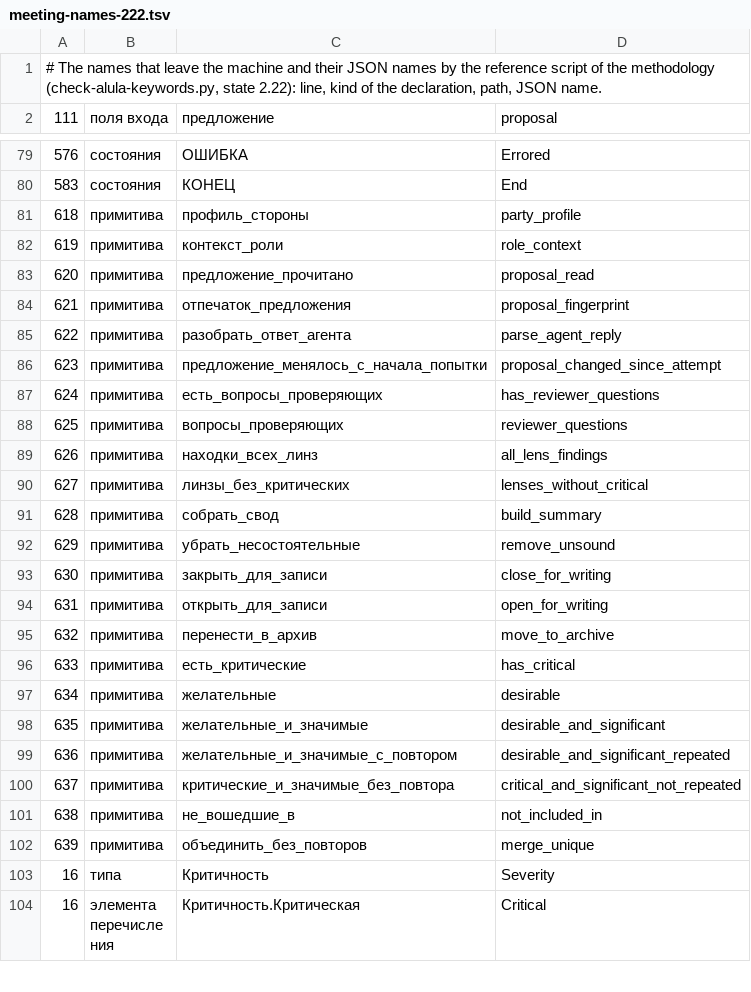
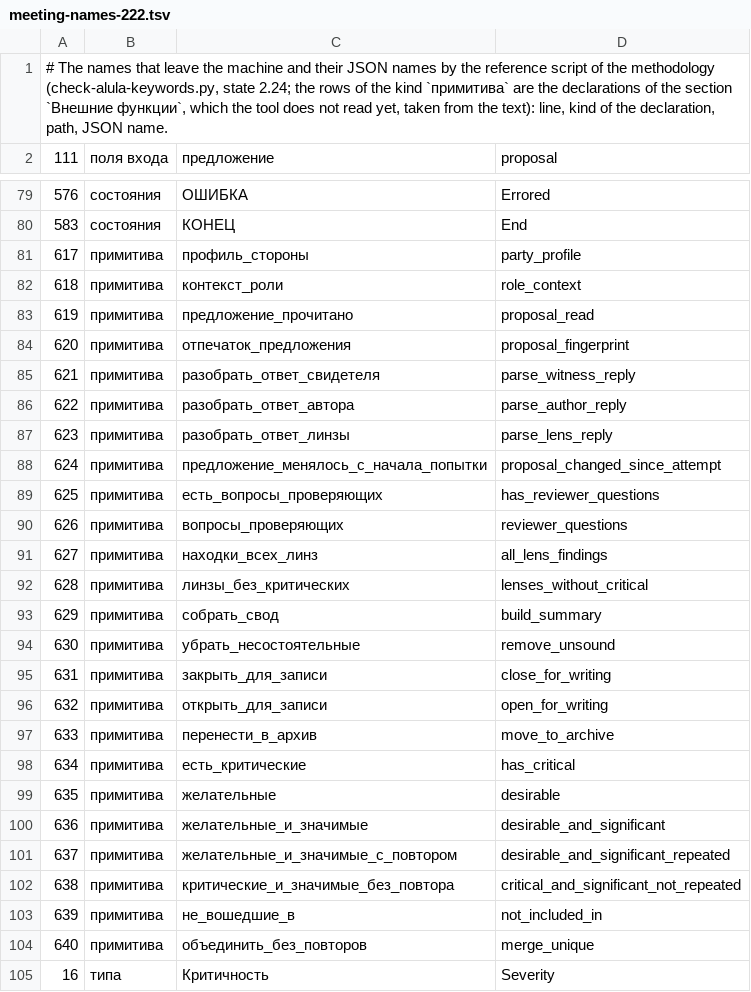
Before and after one commit to nv-lang/nova-alula, a TSV file: src/machine_agent/cases/meeting-names-222.tsv, drawn as a sheet; only a part is shown, gaps mark what is left out; the shorter side is filled out with more unchanged rows.

Commit message:
181 Move the data of the package to Alula 2.24: the line format and the key alula_version, the machine Meeting names the three parse functions by role, the hashes of the samples of the files of functions and the lines of the names recounted
Signed-off-by: Evgeniy Golovin <unitcraft@inbox.ru>

```diff
--- a/src/machine_agent/cases/meeting-names-222.tsv
+++ b/src/machine_agent/cases/meeting-names-222.tsv
@@ -1,2 +1,2 @@
-# The names that leave the machine and their JSON names by the reference script of the methodology (check-alula-keywords.py, state 2.22): line, kind of the declaration, path, JSON name.
+# The names that leave the machine and their JSON names by the reference script of the methodology (check-alula-keywords.py, state 2.24; the rows of the kind `примитива` are the declarations of the section `Внешние функции`, which the tool does not read yet, taken from the text): line, kind of the declaration, path, JSON name.
 111	поля входа	предложение	proposal
@@ -80,24 +80,26 @@
 583	состояния	КОНЕЦ	End
-618	примитива	профиль_стороны	party_profile
-619	примитива	контекст_роли	role_context
-620	примитива	предложение_прочитано	proposal_read
-621	примитива	отпечаток_предложения	proposal_fingerprint
-622	примитива	разобрать_ответ_агента	parse_agent_reply
-623	примитива	предложение_менялось_с_начала_попытки	proposal_changed_since_attempt
-624	примитива	есть_вопросы_проверяющих	has_reviewer_questions
-625	примитива	вопросы_проверяющих	reviewer_questions
-626	примитива	находки_всех_линз	all_lens_findings
-627	примитива	линзы_без_критических	lenses_without_critical
-628	примитива	собрать_свод	build_summary
-629	примитива	убрать_несостоятельные	remove_unsound
-630	примитива	закрыть_для_записи	close_for_writing
-631	примитива	открыть_для_записи	open_for_writing
-632	примитива	перенести_в_архив	move_to_archive
-633	примитива	есть_критические	has_critical
-634	примитива	желательные	desirable
-635	примитива	желательные_и_значимые	desirable_and_significant
-636	примитива	желательные_и_значимые_с_повтором	desirable_and_significant_repeated
-637	примитива	критические_и_значимые_без_повтора	critical_and_significant_not_repeated
-638	примитива	не_вошедшие_в	not_included_in
-639	примитива	объединить_без_повторов	merge_unique
+617	примитива	профиль_стороны	party_profile
+618	примитива	контекст_роли	role_context
+619	примитива	предложение_прочитано	proposal_read
+620	примитива	отпечаток_предложения	proposal_fingerprint
+621	примитива	разобрать_ответ_свидетеля	parse_witness_reply
+622	примитива	разобрать_ответ_автора	parse_author_reply
+623	примитива	разобрать_ответ_линзы	parse_lens_reply
+624	примитива	предложение_менялось_с_начала_попытки	proposal_changed_since_attempt
+625	примитива	есть_вопросы_проверяющих	has_reviewer_questions
+626	примитива	вопросы_проверяющих	reviewer_questions
+627	примитива	находки_всех_линз	all_lens_findings
+628	примитива	линзы_без_критических	lenses_without_critical
+629	примитива	собрать_свод	build_summary
+630	примитива	убрать_несостоятельные	remove_unsound
+631	примитива	закрыть_для_записи	close_for_writing
+632	примитива	открыть_для_записи	open_for_writing
+633	примитива	перенести_в_архив	move_to_archive
+634	примитива	есть_критические	has_critical
+635	примитива	желательные	desirable
+636	примитива	желательные_и_значимые	desirable_and_significant
+637	примитива	желательные_и_значимые_с_повтором	desirable_and_significant_repeated
+638	примитива	критические_и_значимые_без_повтора	critical_and_significant_not_repeated
+639	примитива	не_вошедшие_в	not_included_in
+640	примитива	объединить_без_повторов	merge_unique
 16	типа	Критичность	Severity
```
Also changed, not shown: src/machine_agent/cases/agent-step-names-222.en.tsv, src/machine_agent/cases/agent-step-names-222.tsv, 46 other files.
